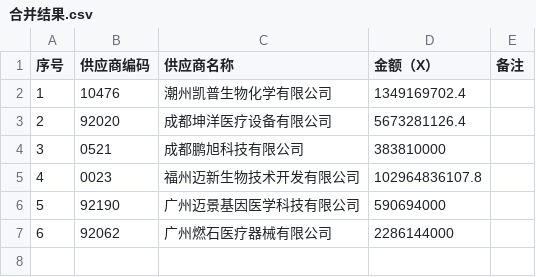
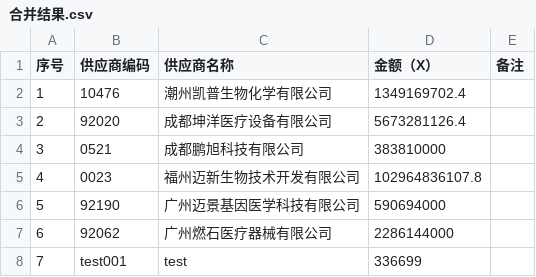
Before and after one commit to biddingandprocurement/biddingandprocurement.github.io, a CSV file: 合并结果.csv, drawn as a sheet; the diff names each change by its address in the sheet, - before the commit and + after, or states it on an @@ line.

```diff
--- a/合并结果.csv
+++ b/合并结果.csv
+row 8: 7 | test001 | test | 336699
```
Also changed, not shown: 2 other files.
